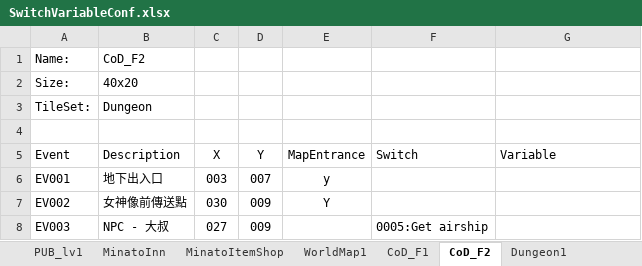
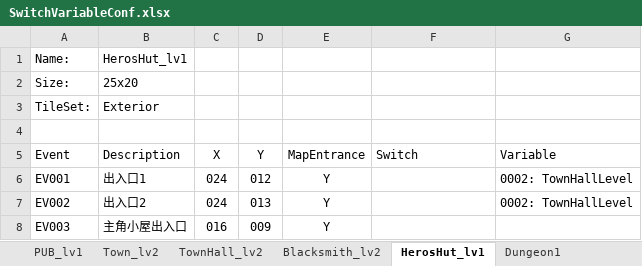
Before and after one commit to staynight0083/ProjectT, an Excel workbook: SwitchVariableConf.xlsx, sheet HerosHut_lv1, drawn as a sheet; values as stored, in another font and other column widths than the file's, no borders; the diff names each change by its address in the sheet, - before the commit and + after, or states it on an @@ line.

Commit message:
- Add map Town_lv2 - Add map HerosHut_lv1 - Add new actor Guard - Update SwitchVariableConf add new switches and variables

```diff
--- a/SwitchVariableConf.xlsx (sheet HerosHut_lv1)
+++ b/SwitchVariableConf.xlsx (sheet HerosHut_lv1)
-sheet tab: MinatoItemShop
+sheet tab: Town_lv2
-sheet tab: WorldMap1
+sheet tab: TownHall_lv2
-sheet tab: CoD_F1
+sheet tab: Blacksmith_lv2
-sheet tab: CoD_F2
+sheet tab: HerosHut_lv1
-B1 (Description): CoD_F2
+B1 (Description): HerosHut_lv1
-B2 (Description): 40x20
+B2 (Description): 25x20
-B3 (Description): Dungeon
+B3 (Description): Exterior
-B6 (Description): 地下出入口
+B6 (Description): 出入口1
-C6 (X): 003
+C6 (X): 024
-D6 (Y): 007
+D6 (Y): 012
-E6 (MapEntrance): y
+E6 (MapEntrance): Y
-G6:G7 (Variable): (empty)
+G6:G7 (Variable): 0002: TownHallLevel
-B7 (Description): 女神像前傳送點
+B7 (Description): 出入口2
-C7 (X): 030
+C7 (X): 024
-D7 (Y): 009
+D7 (Y): 013
-B8 (Description): NPC - 大叔
+B8 (Description): 主角小屋出入口
-C8 (X): 027
+C8 (X): 016
-E8 (MapEntrance): (empty)
+E8 (MapEntrance): Y
-F8 (Switch): 0005:Get airship
+F8 (Switch): (empty)
```
Also changed, not shown: sheet Blacksmith_lv2, sheet Town_lv1, sheet Town_lv2, sheet TownHall_lv2, sheet PUB_lv1, sheet OfficerHouse_lv1, 1 more sheet, other sheet tabs, 23 other files.
